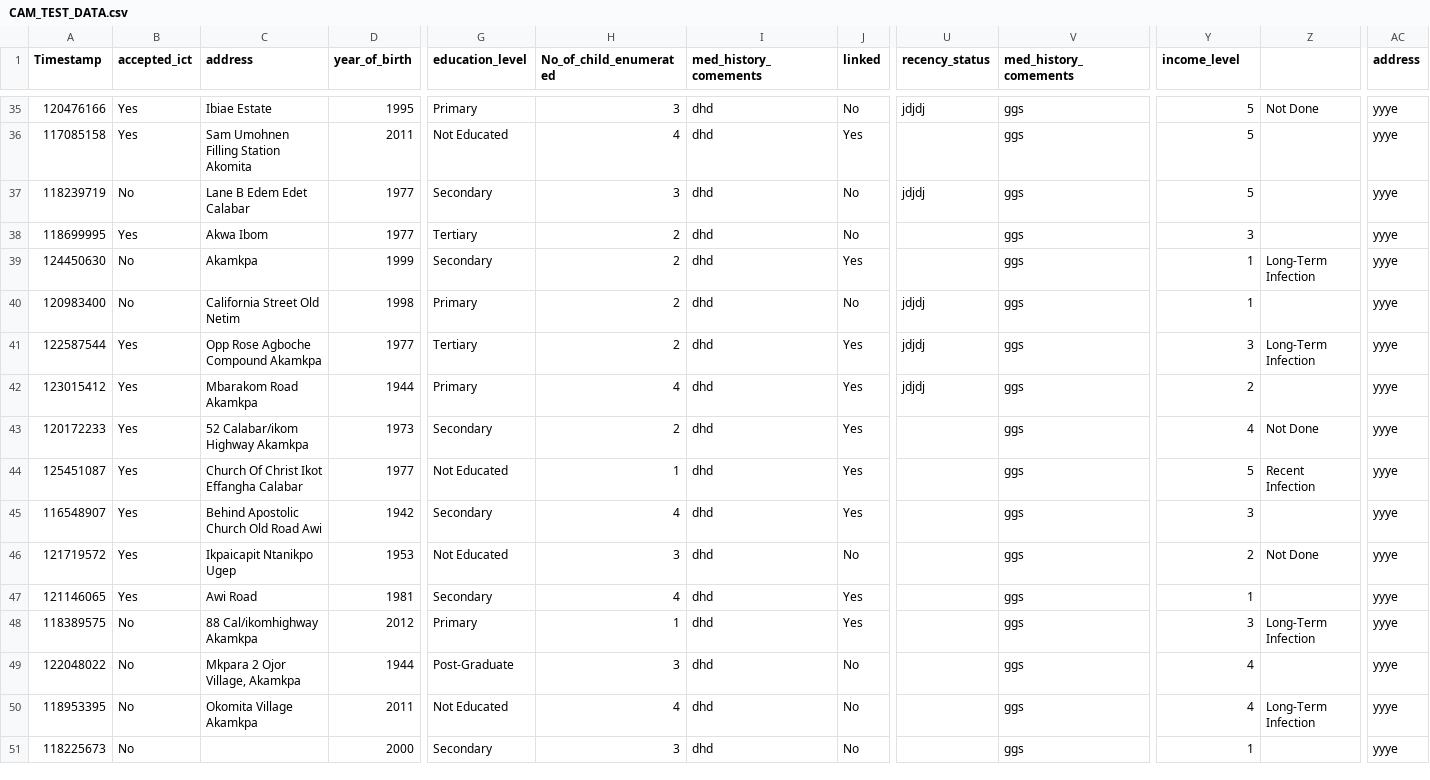
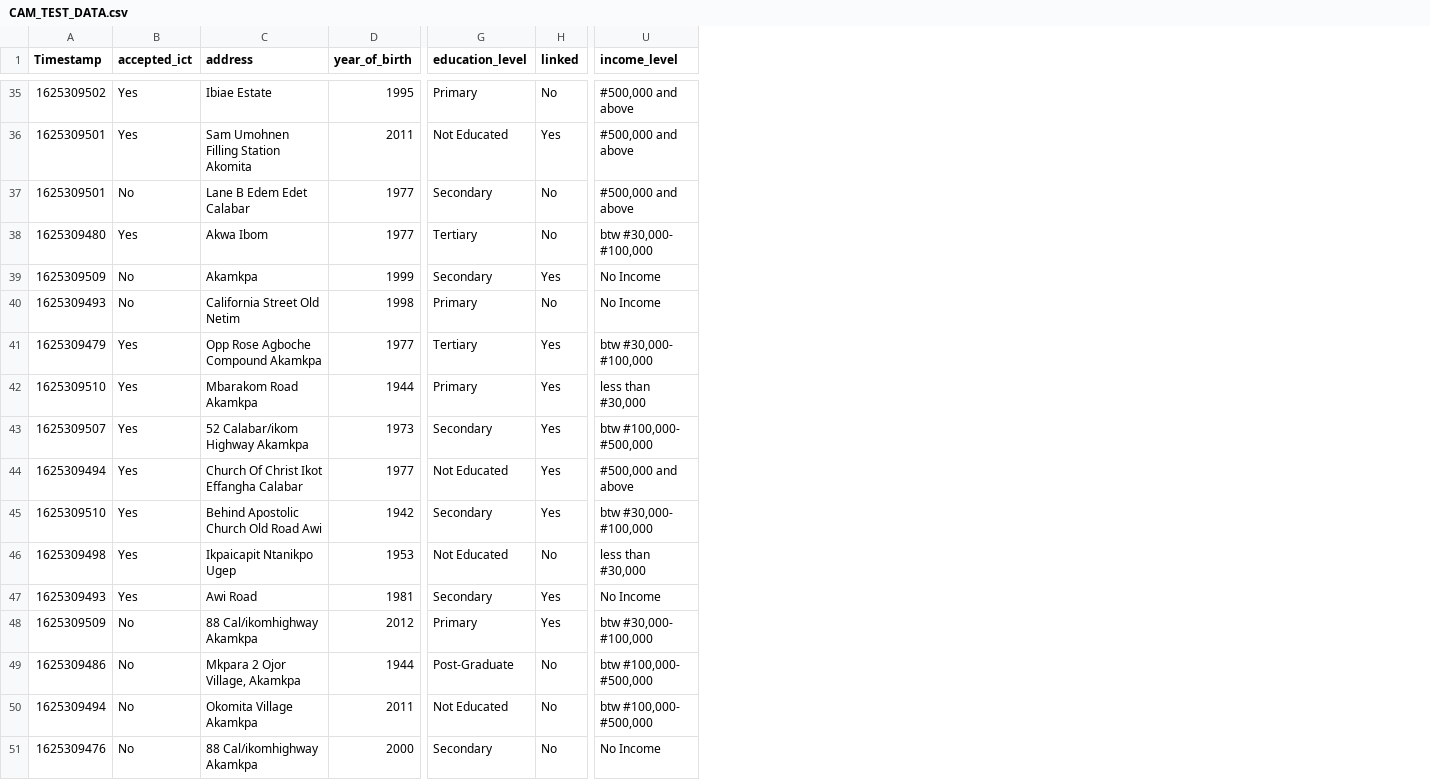
Before and after one commit to hybornconcept/project_camteams, a CSV file: CAM_TEST_DATA.csv, drawn as a sheet; only a part is shown, gaps mark what is left out; removed rows and columns are numbered as before the commit, all else as after; the diff covers the shown part only; the diff names each change by its address in the sheet, - before the commit and + after, or states it on an @@ line.

```diff
--- a/CAM_TEST_DATA.csv
+++ b/CAM_TEST_DATA.csv
-column H (No_of_child_enumerated), rows 35-51: 3 | 4 | 3 | 2 | 2 | 2 | 2 | 4 | 2 | 1 | 4 | 3 | 4 | 1 | 3 | 4 | 3
-column I (med_history_comements), rows 35-51: all dhd
-column U (recency_status), rows 35-42: jdjdj |  | jdjdj |  |  | jdjdj | jdjdj | jdjdj
-column V (med_history_comements), rows 35-51: all ggs
-column Z, rows 35-50: Not Done |  |  |  | Long-Term Infection |  | Long-Term Infection |  | Not Done | Recent Infection |  | Not Done |  | Long-Term Infection |  | Long-Term Infection
-column AC (address), rows 35-51: all yyye
-A35 (Timestamp): 120476166
+A35 (Timestamp): 1625309502
-U35:U37 (income_level): 5
+U35:U37 (income_level): #500,000 and above
-A36 (Timestamp): 117085158
+A36 (Timestamp): 1625309501
-A37 (Timestamp): 118239719
+A37 (Timestamp): 1625309501
-A38 (Timestamp): 118699995
+A38 (Timestamp): 1625309480
-U38 (income_level): 3
+U38 (income_level): btw #30,000- #100,000
-A39 (Timestamp): 124450630
+A39 (Timestamp): 1625309509
-U39:U40 (income_level): 1
+U39:U40 (income_level): No Income
-A40 (Timestamp): 120983400
+A40 (Timestamp): 1625309493
-A41 (Timestamp): 122587544
+A41 (Timestamp): 1625309479
-U41 (income_level): 3
+U41 (income_level): btw #30,000- #100,000
-A42 (Timestamp): 123015412
+A42 (Timestamp): 1625309510
-U42 (income_level): 2
+U42 (income_level): less than #30,000
-A43 (Timestamp): 120172233
+A43 (Timestamp): 1625309507
-U43 (income_level): 4
+U43 (income_level): btw #100,000- #500,000
-A44 (Timestamp): 125451087
+A44 (Timestamp): 1625309494
-U44 (income_level): 5
+U44 (income_level): #500,000 and above
-A45 (Timestamp): 116548907
+A45 (Timestamp): 1625309510
-U45 (income_level): 3
+U45 (income_level): btw #30,000- #100,000
-A46 (Timestamp): 121719572
+A46 (Timestamp): 1625309498
-U46 (income_level): 2
+U46 (income_level): less than #30,000
-A47 (Timestamp): 121146065
+A47 (Timestamp): 1625309493
-U47 (income_level): 1
+U47 (income_level): No Income
-A48 (Timestamp): 118389575
+A48 (Timestamp): 1625309509
-U48 (income_level): 3
+U48 (income_level): btw #30,000- #100,000
-A49 (Timestamp): 122048022
+A49 (Timestamp): 1625309486
-U49:U50 (income_level): 4
+U49:U50 (income_level): btw #100,000- #500,000
-A50 (Timestamp): 118953395
+A50 (Timestamp): 1625309494
-A51 (Timestamp): 118225673
+A51 (Timestamp): 1625309476
-C51 (address): (empty)
+C51 (address): 88 Cal/ikomhighway Akamkpa
-U51 (income_level): 1
+U51 (income_level): No Income
```
Also changed, not shown: 66 edited cells elsewhere in this file, 3 other files.
